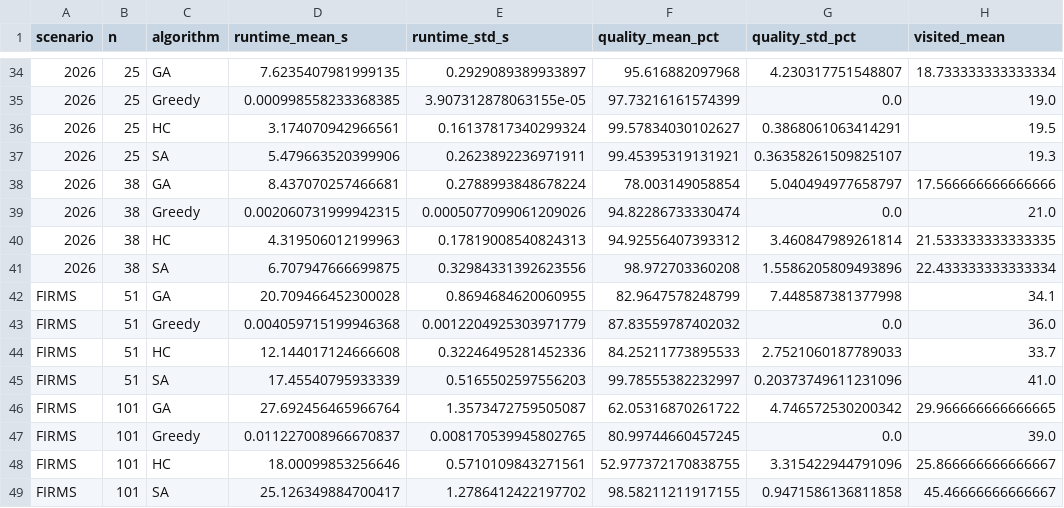
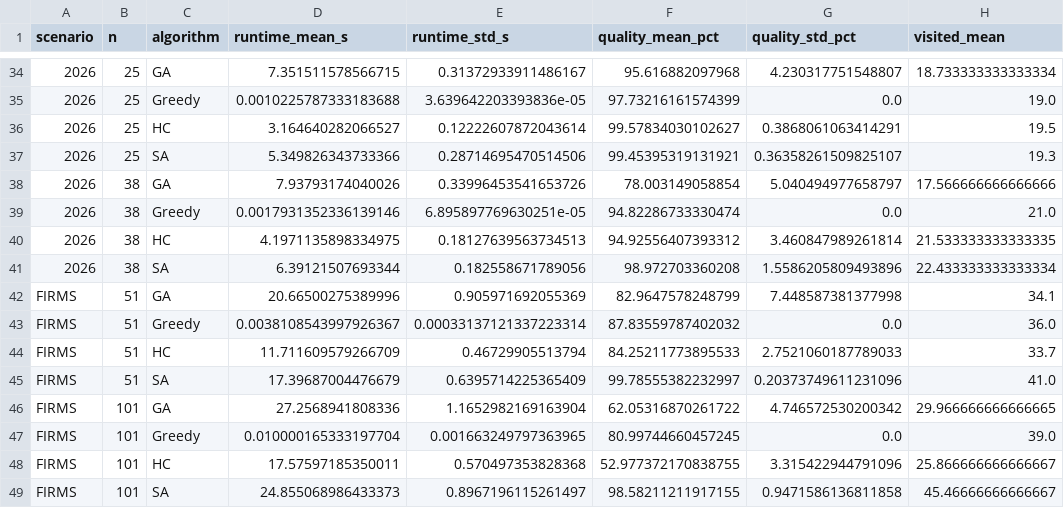
Before and after one commit to jojoevan/kka-project-group-8, a CSV file: results/tables/scalability_combined.csv, drawn as a sheet; only a part is shown, gaps mark what is left out; the diff covers the shown part only; the diff names each change by its address in the sheet, - before the commit and + after, or states it on an @@ line.

```diff
--- a/results/tables/scalability_combined.csv
+++ b/results/tables/scalability_combined.csv
-D34 (runtime_mean_s): 7.6235407981999135
+D34 (runtime_mean_s): 7.351511578566715
-E34 (runtime_std_s): 0.2929089389933897
+E34 (runtime_std_s): 0.31372933911486167
-D35 (runtime_mean_s): 0.000998558233368385
+D35 (runtime_mean_s): 0.0010225787333183688
-E35 (runtime_std_s): 3.907312878063155e-05
+E35 (runtime_std_s): 3.639642203393836e-05
-D36 (runtime_mean_s): 3.174070942966561
+D36 (runtime_mean_s): 3.164640282066527
-E36 (runtime_std_s): 0.16137817340299324
+E36 (runtime_std_s): 0.12222607872043614
-D37 (runtime_mean_s): 5.479663520399906
+D37 (runtime_mean_s): 5.349826343733366
-E37 (runtime_std_s): 0.2623892236971911
+E37 (runtime_std_s): 0.28714695470514506
-D38 (runtime_mean_s): 8.437070257466681
+D38 (runtime_mean_s): 7.93793174040026
-E38 (runtime_std_s): 0.2788993848678224
+E38 (runtime_std_s): 0.33996453541653726
-D39 (runtime_mean_s): 0.002060731999942315
+D39 (runtime_mean_s): 0.0017931352336139146
-E39 (runtime_std_s): 0.0005077099061209026
+E39 (runtime_std_s): 6.895897769630251e-05
-D40 (runtime_mean_s): 4.319506012199963
+D40 (runtime_mean_s): 4.1971135898334975
-E40 (runtime_std_s): 0.17819008540824313
+E40 (runtime_std_s): 0.18127639563734513
-D41 (runtime_mean_s): 6.707947666699875
+D41 (runtime_mean_s): 6.39121507693344
-E41 (runtime_std_s): 0.32984331392623556
+E41 (runtime_std_s): 0.182558671789056
-D42 (runtime_mean_s): 20.709466452300028
+D42 (runtime_mean_s): 20.66500275389996
-E42 (runtime_std_s): 0.8694684620060955
+E42 (runtime_std_s): 0.905971692055369
-D43 (runtime_mean_s): 0.004059715199946368
+D43 (runtime_mean_s): 0.0038108543997926367
-E43 (runtime_std_s): 0.0012204925303971779
+E43 (runtime_std_s): 0.00033137121337223314
-D44 (runtime_mean_s): 12.144017124666608
+D44 (runtime_mean_s): 11.711609579266709
-E44 (runtime_std_s): 0.32246495281452336
+E44 (runtime_std_s): 0.46729905513794
-D45 (runtime_mean_s): 17.45540795933339
+D45 (runtime_mean_s): 17.39687004476679
-E45 (runtime_std_s): 0.5165502597556203
+E45 (runtime_std_s): 0.6395714225365409
-D46 (runtime_mean_s): 27.692456465966764
+D46 (runtime_mean_s): 27.2568941808336
-E46 (runtime_std_s): 1.3573472759505087
+E46 (runtime_std_s): 1.1652982169163904
-D47 (runtime_mean_s): 0.011227008966670837
+D47 (runtime_mean_s): 0.010000165333197704
-E47 (runtime_std_s): 0.008170539945802765
+E47 (runtime_std_s): 0.001663249797363965
-D48 (runtime_mean_s): 18.00099853256646
+D48 (runtime_mean_s): 17.57597185350011
-E48 (runtime_std_s): 0.5710109843271561
+E48 (runtime_std_s): 0.570497353828368
-D49 (runtime_mean_s): 25.126349884700417
+D49 (runtime_mean_s): 24.855068986433373
-E49 (runtime_std_s): 1.2786412422197702
+E49 (runtime_std_s): 0.8967196115261497
```
Also changed, not shown: 72 edited cells elsewhere in this file, results/raw/firms_runs.csv, results/raw/runs.csv, 56 other files.
